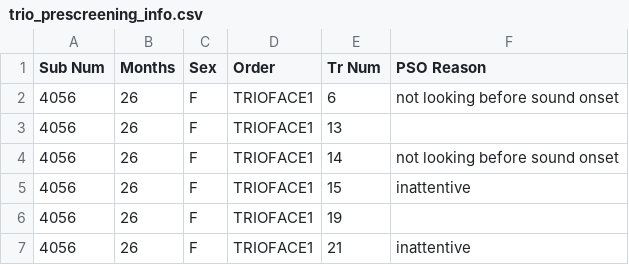
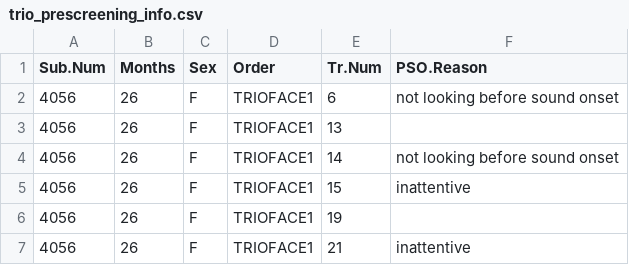
Before and after one commit to kemacdonald/speed-acc, a CSV file: data/trial_info/trio_prescreening_info.csv, drawn as a sheet; only a part is shown.

```diff
--- a/data/trial_info/trio_prescreening_info.csv
+++ b/data/trial_info/trio_prescreening_info.csv
@@ -1,2 +1,2 @@
-Sub Num,Months,Sex,Order,Tr Num,PSO Reason
+Sub.Num,Months,Sex,Order,Tr.Num,PSO.Reason
 4056,26,F,TRIOFACE1,6,not looking before sound onset
```
Also changed, not shown: data/2_cleaned_data/Trio36m_n22_cleaned.csv, data/2_cleaned_data/TrioBullAA26n18_cleaned.csv, 7 other files.
